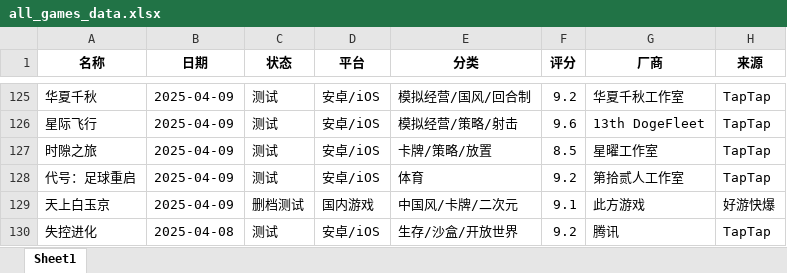
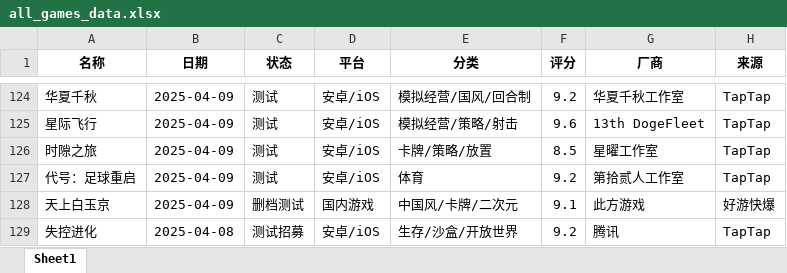
Before and after one commit to FredericMN/Game_monitor, an Excel workbook: data/all_games_data.xlsx, sheet Sheet1, drawn as a sheet; only a part is shown, gaps mark what is left out; values as stored, in another font and other column widths than the file's, no borders; addresses are those after the commit; the diff covers the shown part only; the diff names each change by its address in the sheet, - before the commit and + after, or states it on an @@ line.

```diff
--- a/data/all_games_data.xlsx (sheet Sheet1)
+++ b/data/all_games_data.xlsx (sheet Sheet1)
-C129 (状态): 测试
+C129 (状态): 测试招募
```
Also changed, not shown: 1 removed row and 1 edited cell elsewhere in this sheet, 1 other file.
